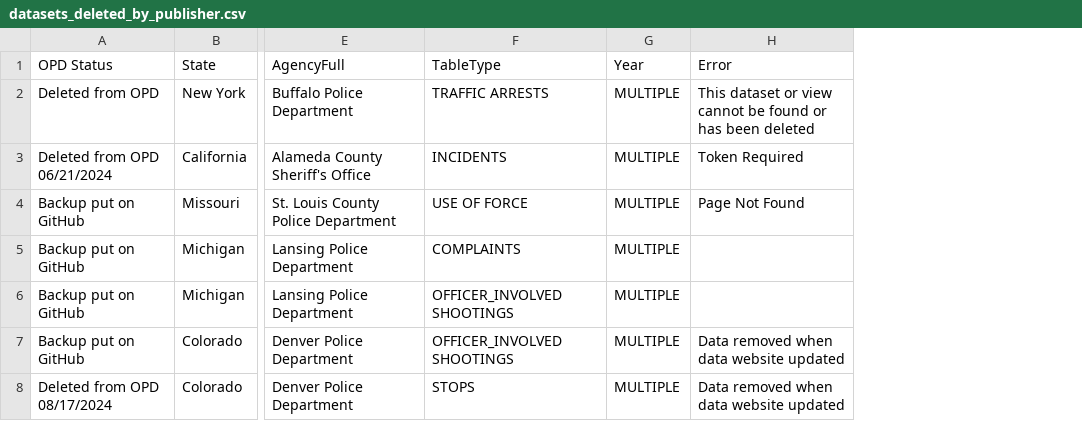
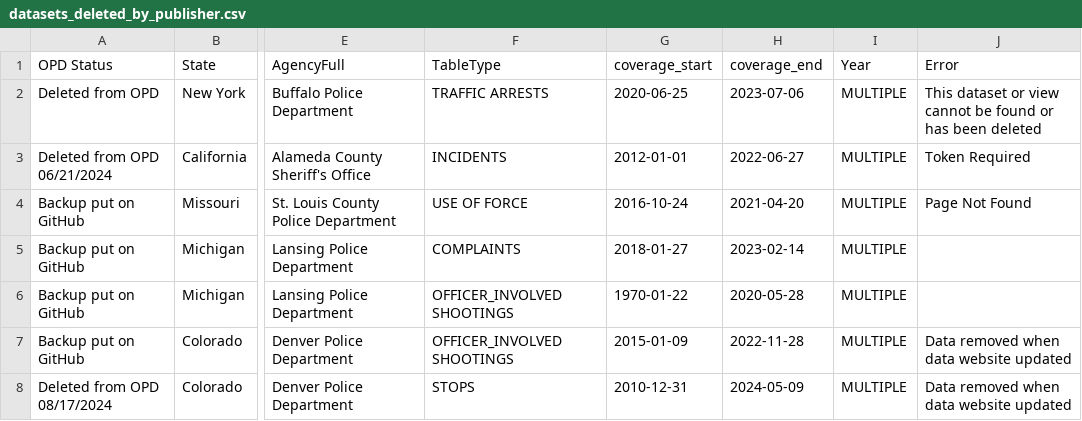
Before and after one commit to openpolicedata/opd-data, a CSV file: datasets_deleted_by_publisher.csv, drawn as a sheet; only a part is shown, gaps mark what is left out; the diff covers the shown part only; the diff names each change by its address in the sheet, - before the commit and + after, or states it on an @@ line.

Commit message:
Adding coverage dates to publisher deleted datasets based on search of Git history

```diff
--- a/datasets_deleted_by_publisher.csv
+++ b/datasets_deleted_by_publisher.csv
+column G (coverage_start), rows 2-8: 2020-06-25 | 2012-01-01 | 2016-10-24 | 2018-01-27 | 1970-01-22 | 2015-01-09 | 2010-12-31
+column H (coverage_end), rows 2-8: 2023-07-06 | 2022-06-27 | 2021-04-20 | 2023-02-14 | 2020-05-28 | 2022-11-28 | 2024-05-09
```
Also changed, not shown: 14 edited cells elsewhere in this file.
